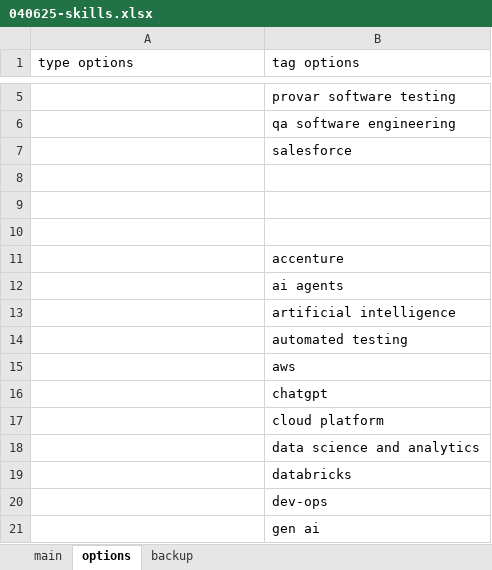
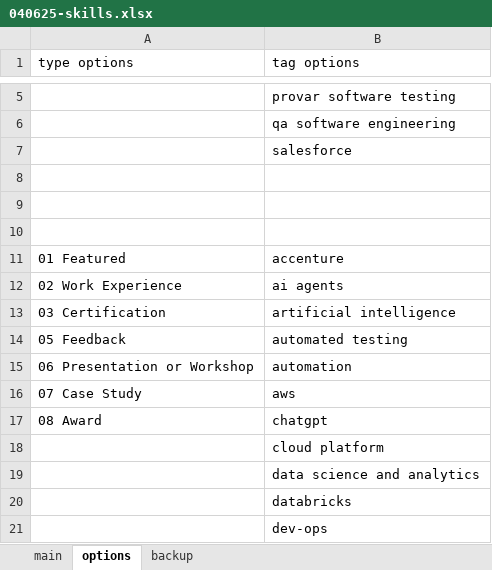
Before and after one commit to sdooley-dev/sdooley-dev.github.io, an Excel workbook: 040625-skills.xlsx, sheet options, drawn as a sheet; only a part is shown, gaps mark what is left out; the shorter side is filled out with more unchanged rows; values as stored, in another font and other column widths than the file's, no borders; removed rows and columns are numbered as before the commit, all else as after; the diff names each change by its address in the sheet, - before the commit and + after, or states it on an @@ line.

```diff
--- a/040625-skills.xlsx (sheet options)
+++ b/040625-skills.xlsx (sheet options)
-A11 (type options): (empty)
+A11 (type options): 01 Featured
-A12 (type options): (empty)
+A12 (type options): 02 Work Experience
-A13 (type options): (empty)
+A13 (type options): 03 Certification
-A14 (type options): (empty)
+A14 (type options): 05 Feedback
-row 15:  | aws
-row 16:  | chatgpt
+row 15: 06 Presentation or Workshop | automation
+row 16: 07 Case Study | aws
+row 17: 08 Award | chatgpt
```
Also changed, not shown: sheet main, 1 other file.
